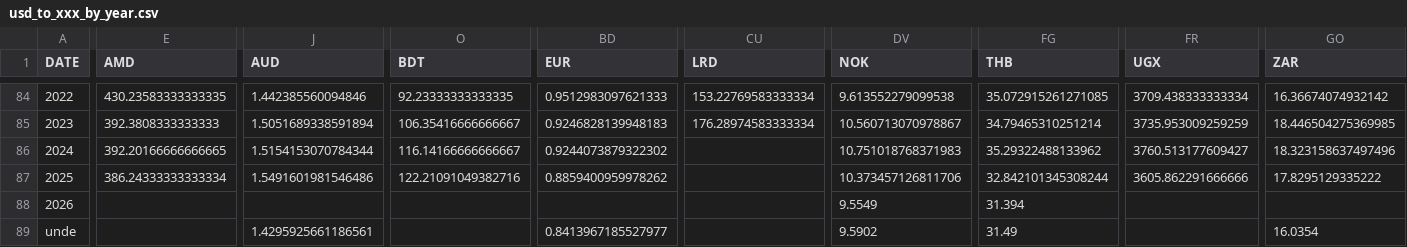
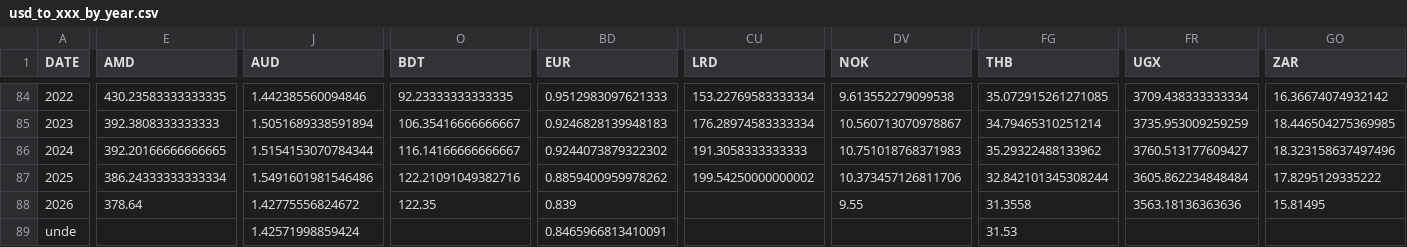
Before and after one commit to xriss/freechange, a CSV file: csv/usd_to_xxx_by_year.csv, drawn as a sheet; only a part is shown, gaps mark what is left out; the diff covers the shown part only; the diff names each change by its address in the sheet, - before the commit and + after, or states it on an @@ line.

```diff
--- a/csv/usd_to_xxx_by_year.csv
+++ b/csv/usd_to_xxx_by_year.csv
-CU86 (LRD): (empty)
+CU86 (LRD): 191.3058333333333
-CU87 (LRD): (empty)
+CU87 (LRD): 199.54250000000002
-FR87 (UGX): 3605.862291666666
+FR87 (UGX): 3605.862234848484
-E88 (AMD): (empty)
+E88 (AMD): 378.64
-J88 (AUD): (empty)
+J88 (AUD): 1.42775556824672
-O88 (BDT): (empty)
+O88 (BDT): 122.35
-BD88 (EUR): (empty)
+BD88 (EUR): 0.839
-DV88 (NOK): 9.5549
+DV88 (NOK): 9.55
-FG88 (THB): 31.394
+FG88 (THB): 31.3558
-FR88 (UGX): (empty)
+FR88 (UGX): 3563.18136363636
-GO88 (ZAR): (empty)
+GO88 (ZAR): 15.81495
-J89 (AUD): 1.4295925661186561
+J89 (AUD): 1.42571998859424
-BD89 (EUR): 0.8413967185527977
+BD89 (EUR): 0.8465966813410091
-DV89 (NOK): 9.5902
+DV89 (NOK): (empty)
-FG89 (THB): 31.49
+FG89 (THB): 31.53
-GO89 (ZAR): 16.0354
+GO89 (ZAR): (empty)
```
Also changed, not shown: 25 edited cells elsewhere in this file, 6 other files.
